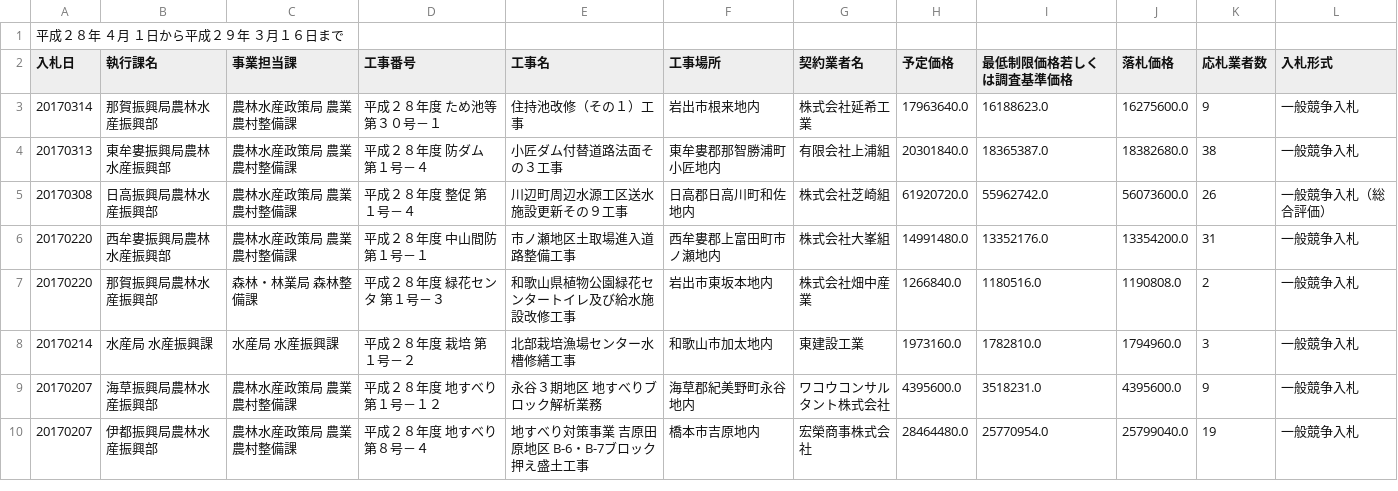
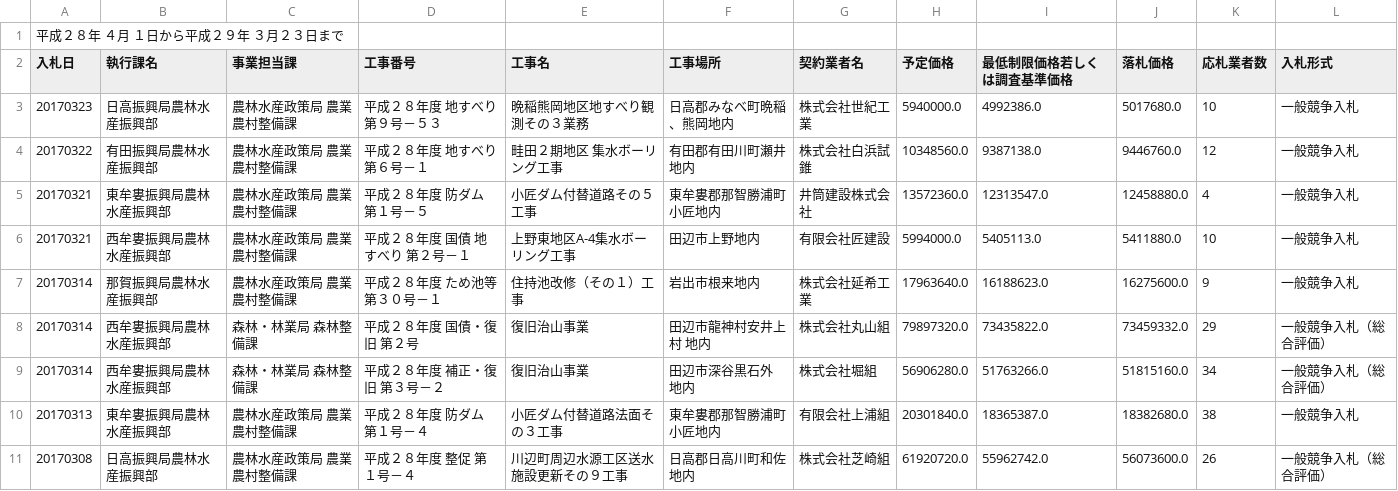
Before and after one commit to wakayama-pref-org/result_of_bidding_by_agriculture_forestry_and_fisheries_department, a CSV file: csv/result_of_bidding.csv, drawn as a sheet; only a part is shown; the shorter side is filled out with more unchanged rows.

```diff
--- a/csv/result_of_bidding.csv
+++ b/csv/result_of_bidding.csv
@@ -1,4 +1,10 @@
-"平成２８年　４月　１日から平成２９年　３月１６日まで"
+"平成２８年　４月　１日から平成２９年　３月２３日まで"
 "入札日","執行課名","事業担当課","工事番号","工事名","工事場所　","契約業者名","予定価格","最低制限価格若しくは調査基準価格","落札価格","応札業者数","入札形式"
+"20170323","日高振興局農林水産振興部","農林水産政策局 農業農村整備課","平成２８年度　地すべり　第９号－５３","晩稲熊岡地区地すべり観測その３業務","日高郡みなべ町晩稲、熊岡地内","株式会社世紀工業","5940000.0","4992386.0","5017680.0","10","一般競争入札"
+"20170322","有田振興局農林水産振興部","農林水産政策局 農業農村整備課","平成２８年度　地すべり　第６号－１","畦田２期地区　集水ボーリング工事","有田郡有田川町瀬井地内","株式会社白浜試錐","10348560.0","9387138.0","9446760.0","12","一般競争入札"
+"20170321","東牟婁振興局農林水産振興部","農林水産政策局 農業農村整備課","平成２８年度　防ダム　第１号－５","小匠ダム付替道路その５工事","東牟婁郡那智勝浦町小匠地内","井筒建設株式会社","13572360.0","12313547.0","12458880.0","4","一般競争入札"
+"20170321","西牟婁振興局農林水産振興部","農林水産政策局 農業農村整備課","平成２８年度　国債　地すべり　第２号－１","上野東地区A-4集水ボーリング工事","田辺市上野地内","有限会社匠建設","5994000.0","5405113.0","5411880.0","10","一般競争入札"
 "20170314","那賀振興局農林水産振興部","農林水産政策局 農業農村整備課","平成２８年度　ため池等　第３０号－１","住持池改修（その１）工事","岩出市根来地内","株式会社延希工業","17963640.0","16188623.0","16275600.0","9","一般競争入札"
+"20170314","西牟婁振興局農林水産振興部","森林・林業局 森林整備課","平成２８年度　国債・復旧　第２号","復旧治山事業","田辺市龍神村安井上村　地内","株式会社丸山組","79897320.0","73435822.0","73459332.0","29","一般競争入札（総合評価）"
+"20170314","西牟婁振興局農林水産振興部","森林・林業局 森林整備課","平成２８年度　補正・復旧　第３号－２","復旧治山事業","田辺市深谷黒石外　地内","株式会社堀組","56906280.0","51763266.0","51815160.0","34","一般競争入札（総合評価）"
 "20170313","東牟婁振興局農林水産振興部","農林水産政策局 農業農村整備課","平成２８年度　防ダム　第１号－４","小匠ダム付替道路法面その３工事","東牟婁郡那智勝浦町小匠地内","有限会社上浦組","20301840.0","18365387.0","18382680.0","38","一般競争入札"
```
Also changed, not shown: 1 other file.
